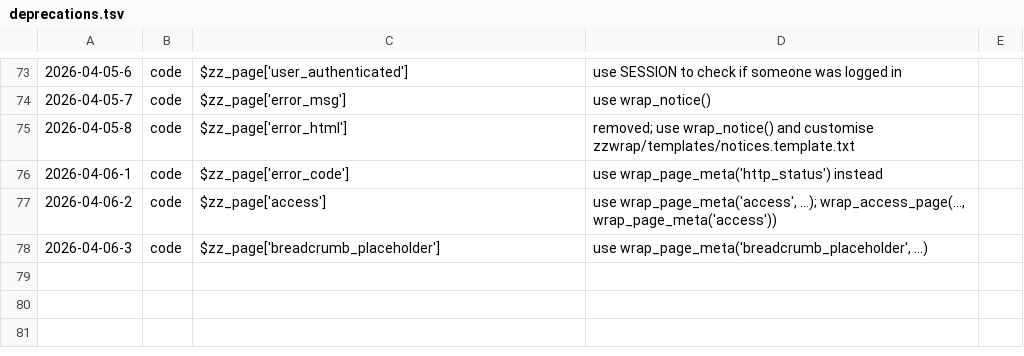
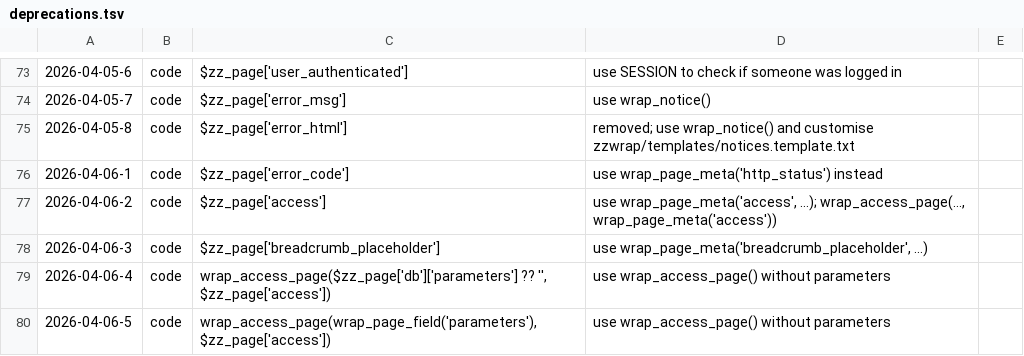
Before and after one commit to koenige/zzwrap, a TSV file: configuration/deprecations.tsv, drawn as a sheet; only a part is shown, gaps mark what is left out; the diff names each change by its address in the sheet, - before the commit and + after, or states it on an @@ line.

Commit message:
deprecations: add calls for wrap_access_page() with second parameter

```diff
--- a/configuration/deprecations.tsv
+++ b/configuration/deprecations.tsv
+row 79: 2026-04-06-4 | code | wrap_access_page($zz_page['db']['parameters'] ?? '', $zz_page['access']) | use wrap_access_page() without parameters
+row 80: 2026-04-06-5 | code | wrap_access_page(wrap_page_field('parameters'), $zz_page['access']) | use wrap_access_page() without parameters
```
